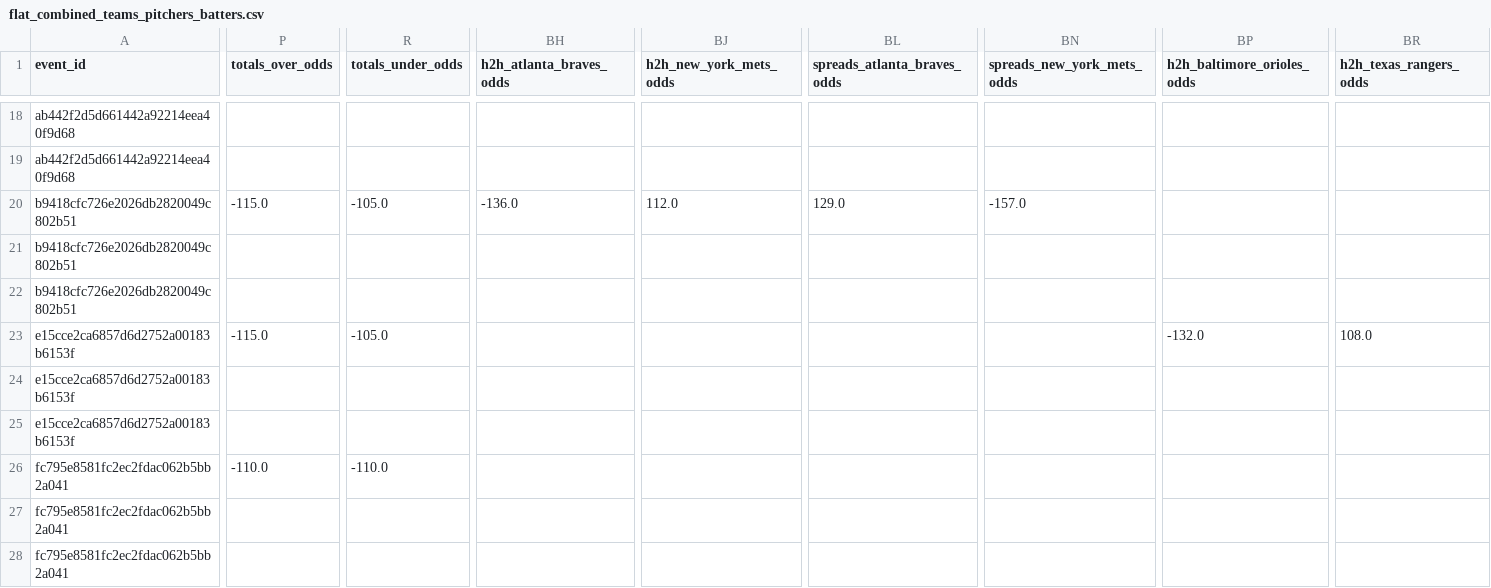
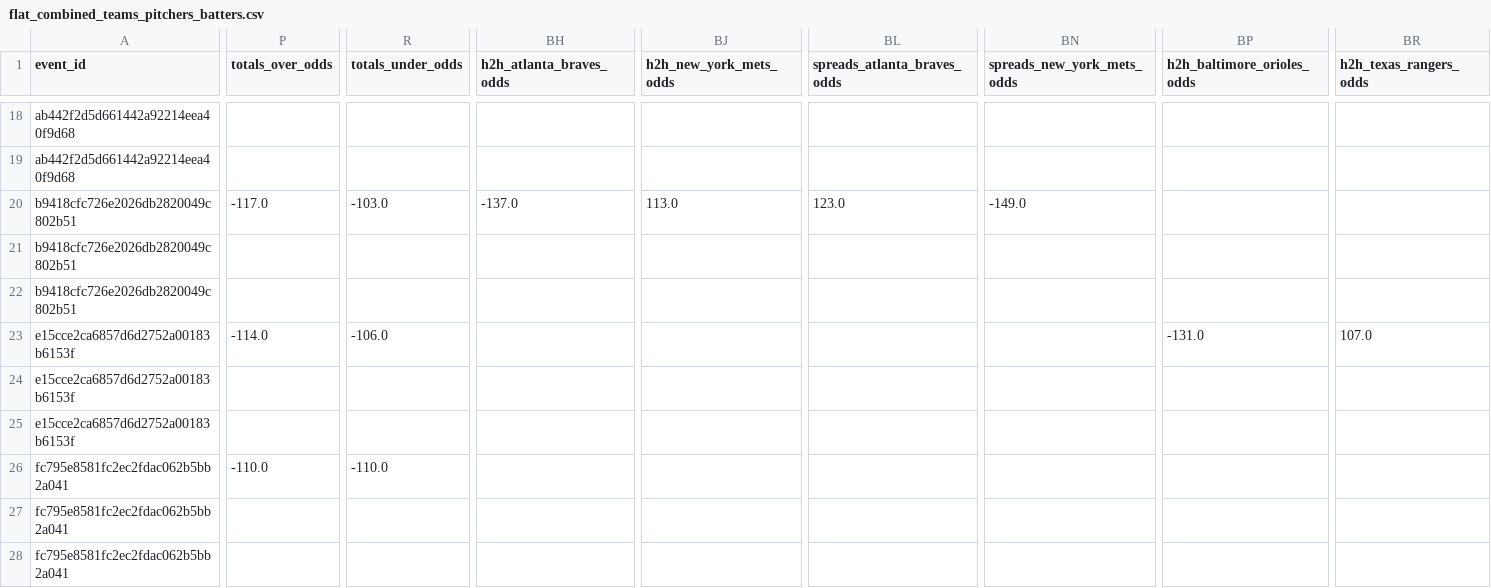
Before and after one commit to radgator13/odds-api-analyze, a CSV file: data/flat_combined_teams_pitchers_batters.csv, drawn as a sheet; only a part is shown, gaps mark what is left out; the diff covers the shown part only; the diff names each change by its address in the sheet, - before the commit and + after, or states it on an @@ line.

```diff
--- a/data/flat_combined_teams_pitchers_batters.csv
+++ b/data/flat_combined_teams_pitchers_batters.csv
-P20 (totals_over_odds): -115.0
+P20 (totals_over_odds): -117.0
-R20 (totals_under_odds): -105.0
+R20 (totals_under_odds): -103.0
-BH20 (h2h_atlanta_braves_odds): -136.0
+BH20 (h2h_atlanta_braves_odds): -137.0
-BJ20 (h2h_new_york_mets_odds): 112.0
+BJ20 (h2h_new_york_mets_odds): 113.0
-BL20 (spreads_atlanta_braves_odds): 129.0
+BL20 (spreads_atlanta_braves_odds): 123.0
-BN20 (spreads_new_york_mets_odds): -157.0
+BN20 (spreads_new_york_mets_odds): -149.0
-P23 (totals_over_odds): -115.0
+P23 (totals_over_odds): -114.0
-R23 (totals_under_odds): -105.0
+R23 (totals_under_odds): -106.0
-BP23 (h2h_baltimore_orioles_odds): -132.0
+BP23 (h2h_baltimore_orioles_odds): -131.0
-BR23 (h2h_texas_rangers_odds): 108.0
+BR23 (h2h_texas_rangers_odds): 107.0
```
Also changed, not shown: 37 edited cells elsewhere in this file, data/betonline_team_lines.csv, 5 other files.
